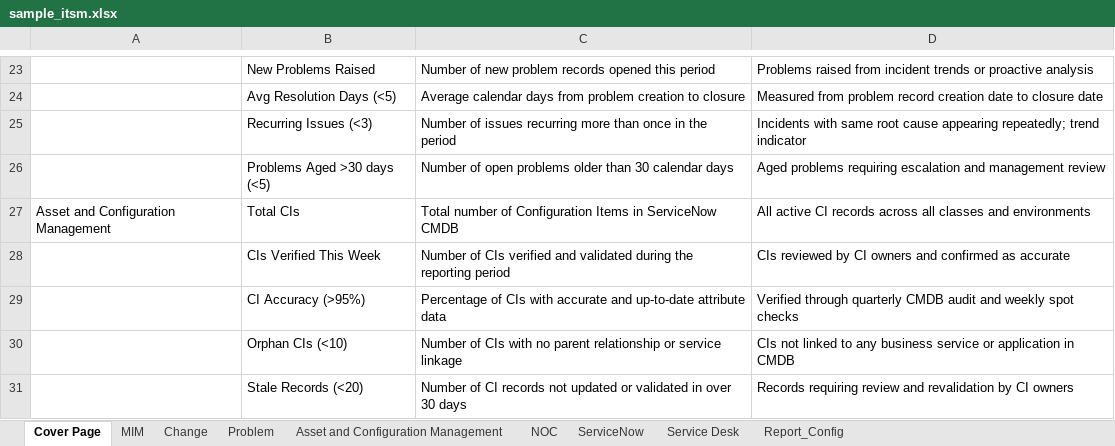
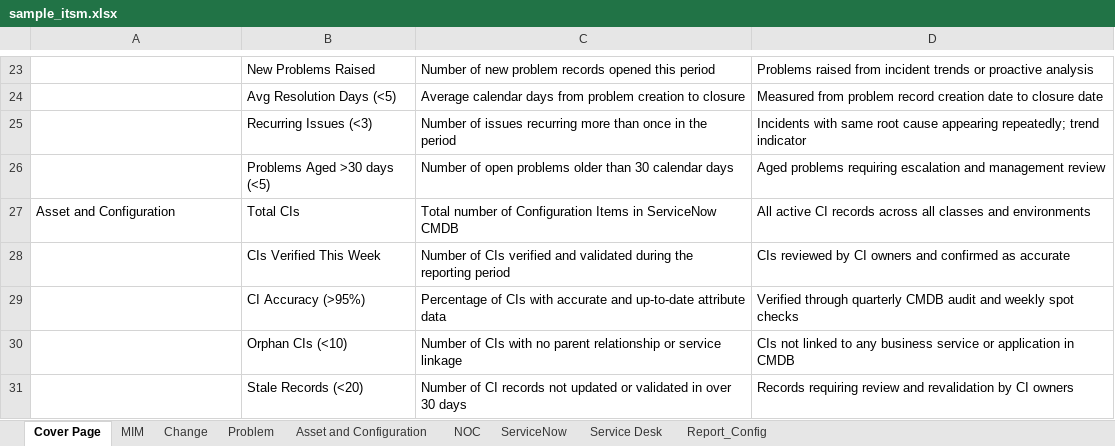
Before and after one commit to Aditya-Gupta-19/AI-agent-ITSM-ppt, an Excel workbook: sample_data/sample_itsm.xlsx, sheet Cover Page, drawn as a sheet; only a part is shown, gaps mark what is left out; values as stored, in another font and other column widths than the file's, no borders; the diff names each change by its address in the sheet, - before the commit and + after, or states it on an @@ line.

```diff
--- a/sample_data/sample_itsm.xlsx (sheet Cover Page)
+++ b/sample_data/sample_itsm.xlsx (sheet Cover Page)
-sheet tab: Asset and Configuration Management
+sheet tab: Asset and Configuration
-A27: Asset and Configuration Management
+A27: Asset and Configuration
```
Also changed, not shown: sheet Report_Config, 12 other files.
